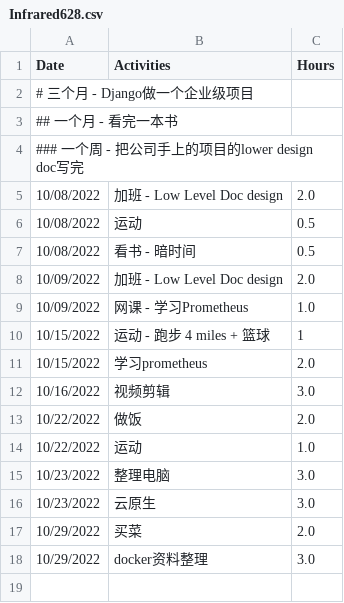
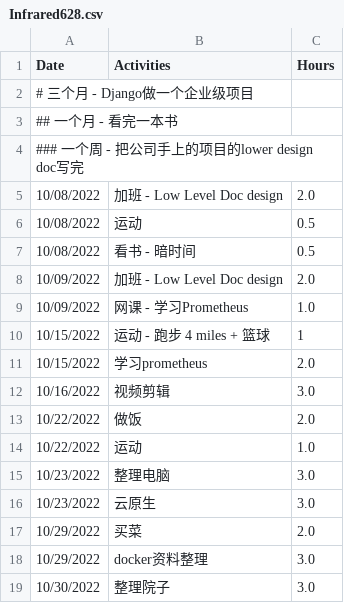
Before and after one commit to GuilinDev/studyGroup, a CSV file: Infrared628.csv, drawn as a sheet.

Commit message:
Update Infrared628.csv

```diff
--- a/Infrared628.csv
+++ b/Infrared628.csv
@@ -18 +18,2 @@
 "10/29/2022",          "docker资料整理",               3.0
+"10/30/2022",          "整理院子",               3.0
```
